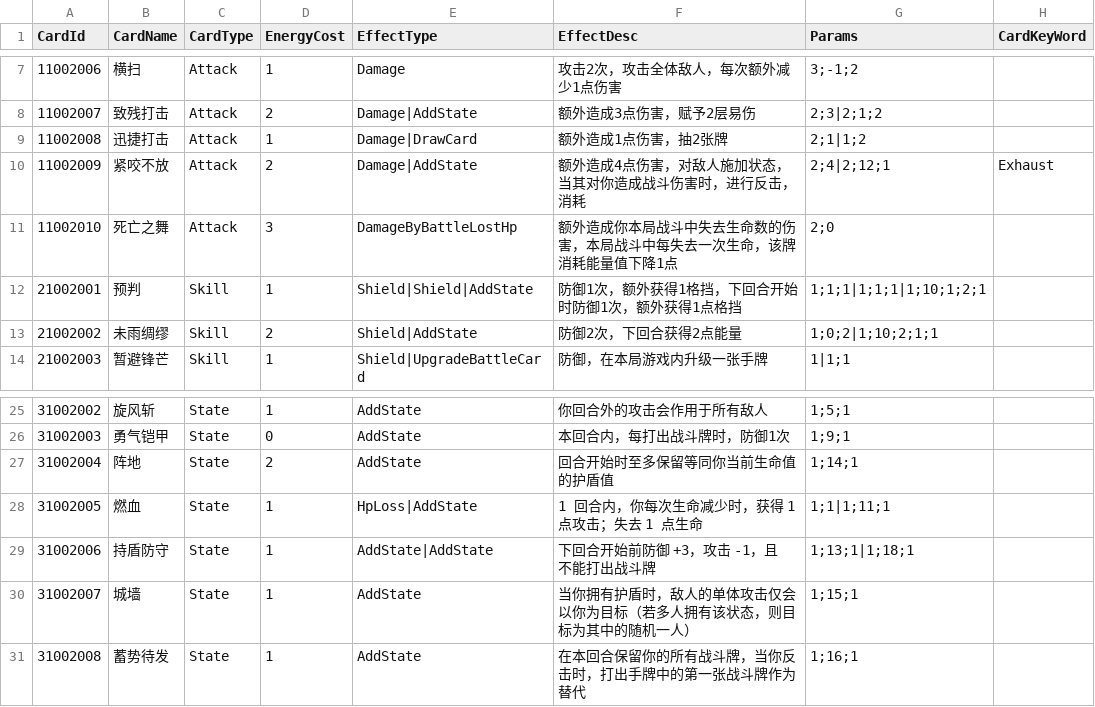
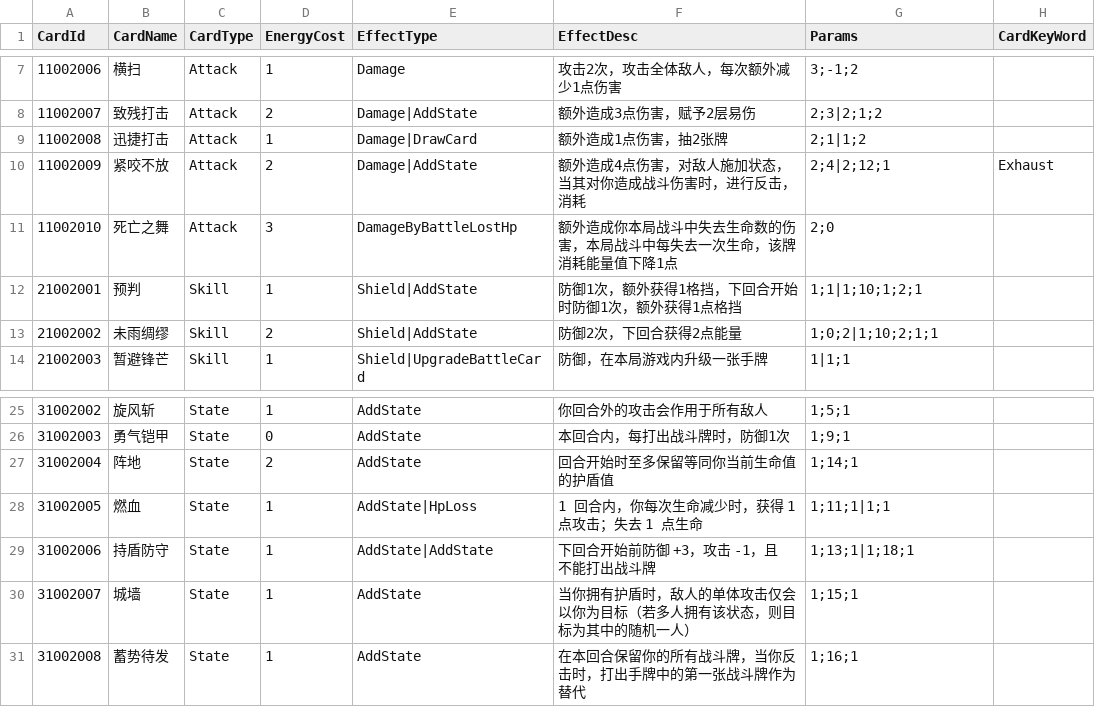
Before and after one commit to 114errors514warnings/CardTemplate---godot, a CSV file: DataBase/Card/重剑手Card.csv, drawn as a sheet; only a part is shown, gaps mark what is left out; the diff names each change by its address in the sheet, - before the commit and + after, or states it on an @@ line.

Commit message:
战斗系统: 持盾防守状态 + AddKeyword 参数重排
- CardPlayController: 持盾防守拦截战斗牌;AddKeyword 参数顺序调整为 [1]=关键词/[2]=flag/[3]=数量

- BattleSytem / StateSystem / EffectSystem / CardBattleScene / Card.cs: 同步调整

- DataBase: 重剑手 / 通用State 数据微调

- README: 待做事项更新

```diff
--- a/DataBase/Card/重剑手Card.csv
+++ b/DataBase/Card/重剑手Card.csv
-E12 (EffectType): Shield|Shield|AddState
+E12 (EffectType): Shield|AddState
-G12 (Params): 1;1;1|1;1;1|1;10;1;2;1
+G12 (Params): 1;1|1;10;1;2;1
-E28 (EffectType): HpLoss|AddState
+E28 (EffectType): AddState|HpLoss
-G28 (Params): 1;1|1;11;1
+G28 (Params): 1;11;1|1;1
```
Also changed, not shown: DataBase/State/通用State.csv, 7 other files.
